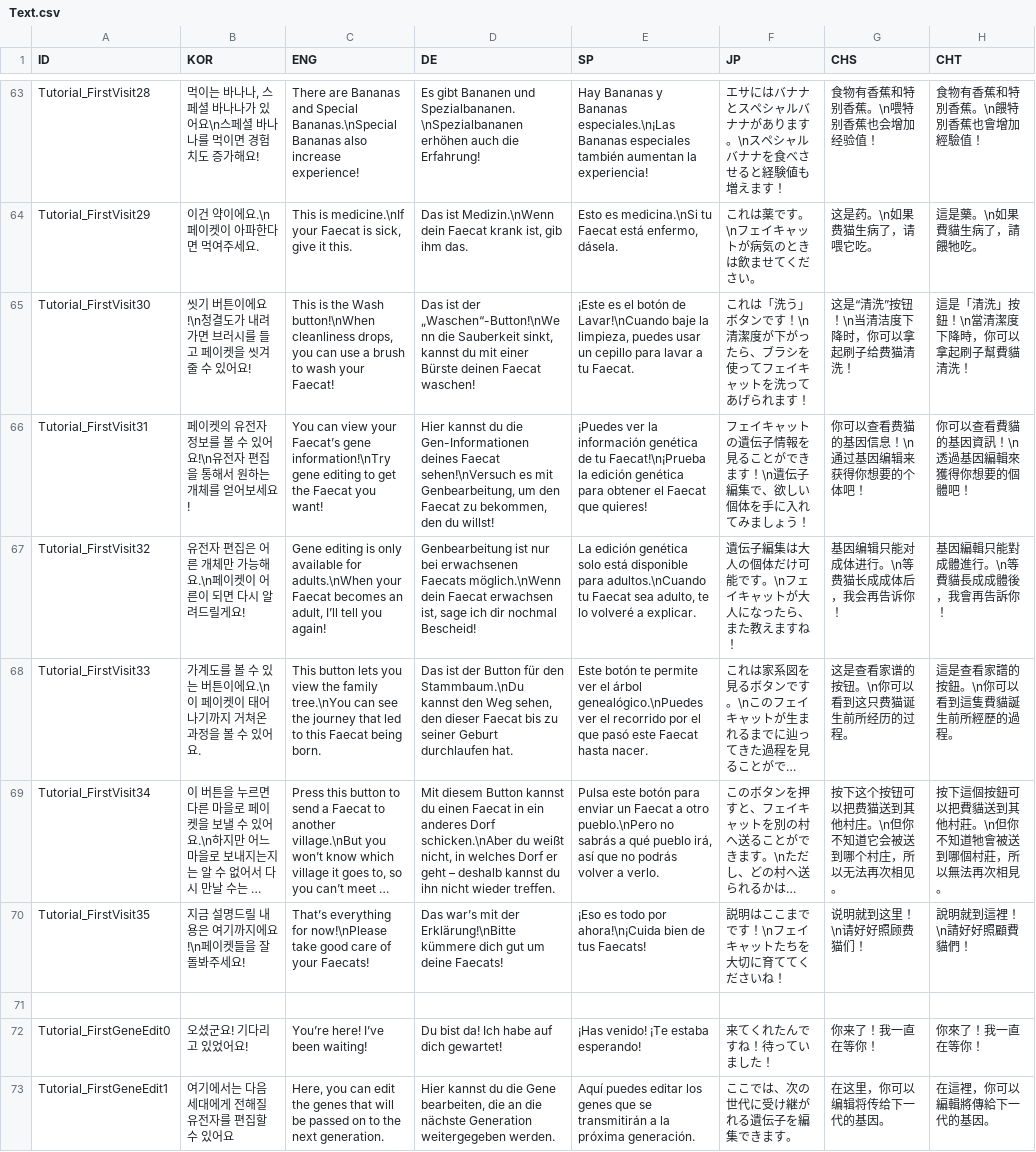
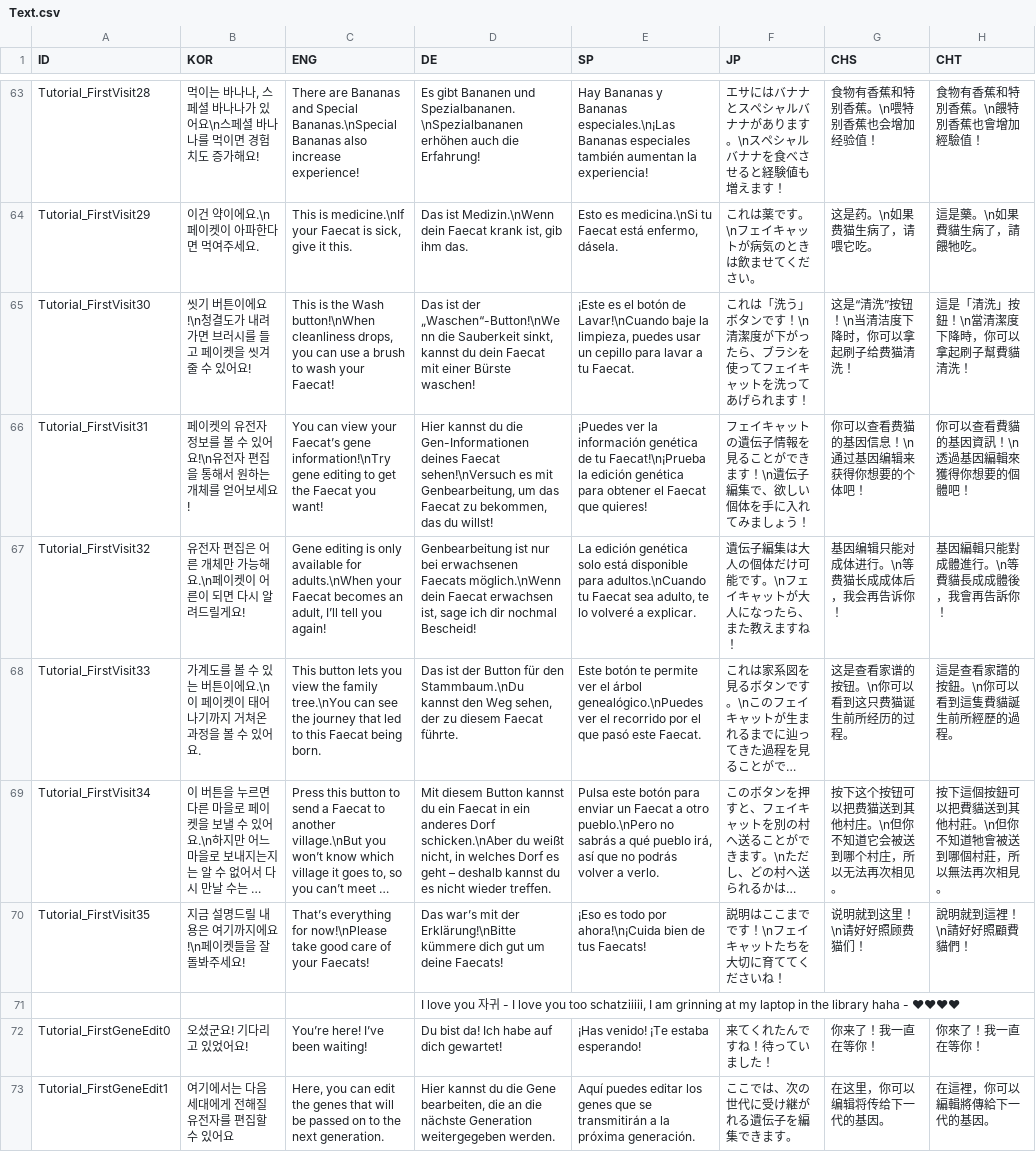
Before and after one commit to woojinjang193/GenePet, a CSV file: Assets/CSV/Text.csv, drawn as a sheet; only a part is shown, gaps mark what is left out; long unchanged cells end in …; the diff covers the shown part only; the diff names each change by its address in the sheet, - before the commit and + after, or states it on an @@ line.

```diff
--- a/Assets/CSV/Text.csv
+++ b/Assets/CSV/Text.csv
-D65 (DE): …kannst du mit einer Bürste deinen Faecat waschen!
+D65 (DE): …kannst du dein Faecat mit einer Bürste waschen!
-D66 (DE): …Genbearbeitung, um den Faecat zu bekommen, den du willst!
+D66 (DE): …Genbearbeitung, um das Faecat zu bekommen, das du willst!
-D68 (DE): …Weg sehen, den dieser Faecat bis zu seiner Geburt durchlaufen hat.
+D68 (DE): …Weg sehen, der zu diesem Faecat führte.
-E68 (SP): …pasó este Faecat hasta nacer.
+E68 (SP): …pasó este Faecat.
-D69 (DE): …kannst du einen Faecat in ein anderes Dorf schicken.\nAber du weißt nicht, in welches Dorf er geht – deshalb kannst du ihn nicht wieder…
+D69 (DE): …kannst du ein Faecat in ein anderes Dorf schicken.\nAber du weißt nicht, in welches Dorf es geht – deshalb kannst du es nicht wieder…
-D71 (DE): (empty)
+D71 (DE): I love you 자귀 - I love you too schatziiiii, I am grinning at my laptop in the library haha - ❤❤❤❤
```
Also changed, not shown: 47 edited cells elsewhere in this file, 52 other files.
